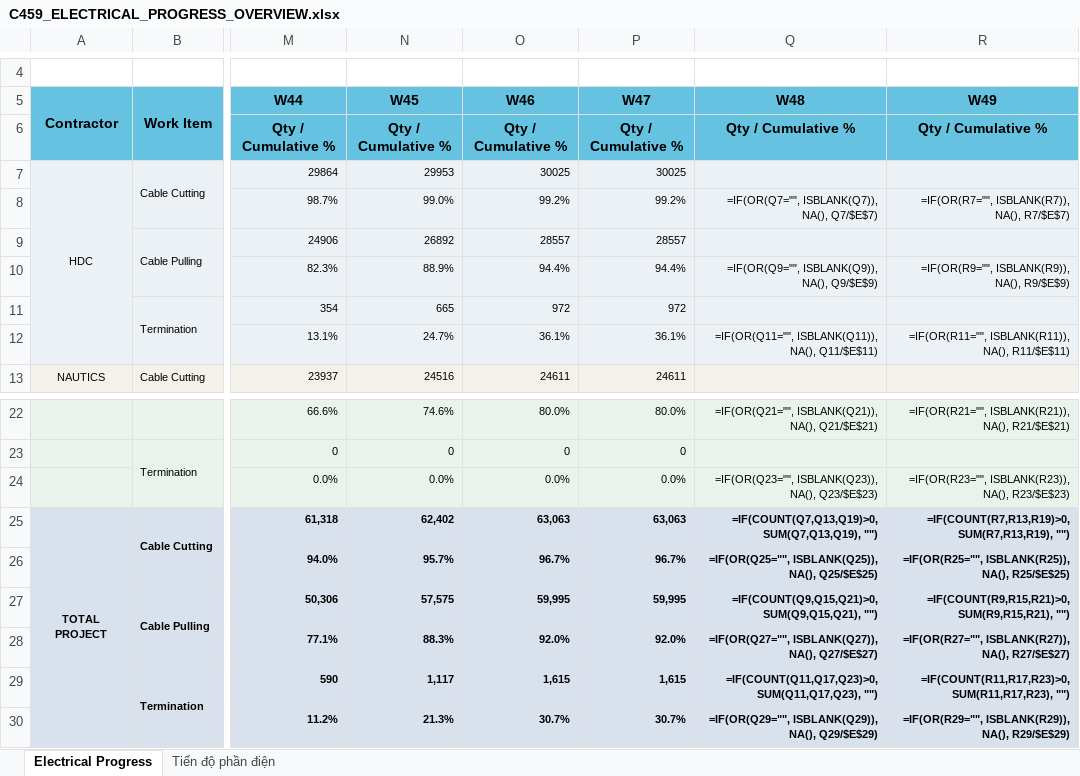
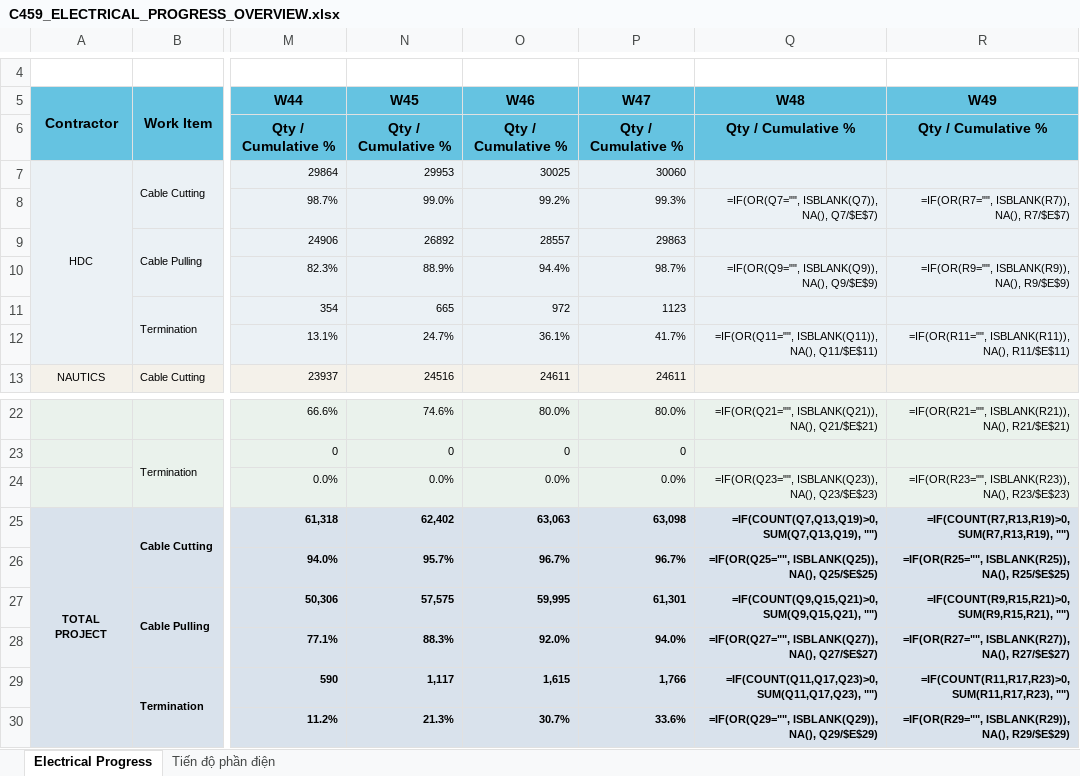
Before and after one commit to jayduy29/TSC80-Elec, an Excel workbook: C459_ELECTRICAL_PROGRESS_OVERVIEW.xlsx, sheet Electrical Progress, drawn as a sheet; only a part is shown, gaps mark what is left out; values as stored, in another font and other column widths than the file's, no borders; formulas without a stored value are shown as written; charts and pictures not drawn; the diff names each change by its address in the sheet, - before the commit and + after, or states it on an @@ line.

```diff
--- a/C459_ELECTRICAL_PROGRESS_OVERVIEW.xlsx (sheet Electrical Progress)
+++ b/C459_ELECTRICAL_PROGRESS_OVERVIEW.xlsx (sheet Electrical Progress)
-P7 (W47): 30025
+P7 (W47): 30060
-P8 (W47): 99.2%
+P8 (W47): 99.3%
-P9 (W47): 28557
+P9 (W47): 29863
-P10 (W47): 94.4%
+P10 (W47): 98.7%
-P11 (W47): 972
+P11 (W47): 1123
-P12 (W47): 36.1%
+P12 (W47): 41.7%
-P25 (W47): 63,063
+P25 (W47): 63,098
-P27 (W47): 59,995
+P27 (W47): 61,301
-P28 (W47): 92.0%
+P28 (W47): 94.0%
-P29 (W47): 1,615
+P29 (W47): 1,766
-P30 (W47): 30.7%
+P30 (W47): 33.6%
```
Also changed, not shown: sheet Tiến độ phần điện, 4 other files.
